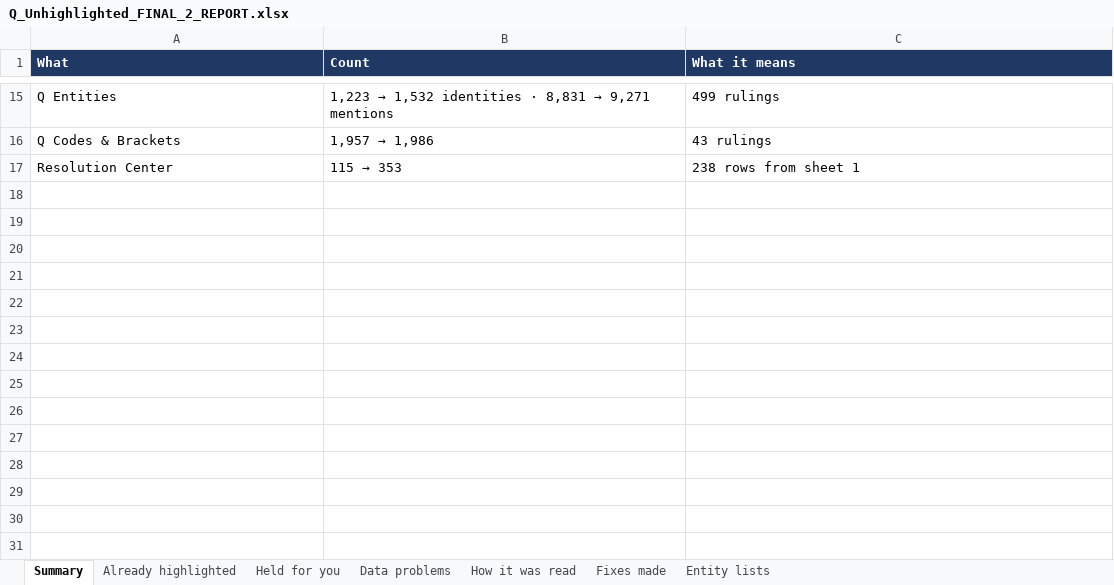
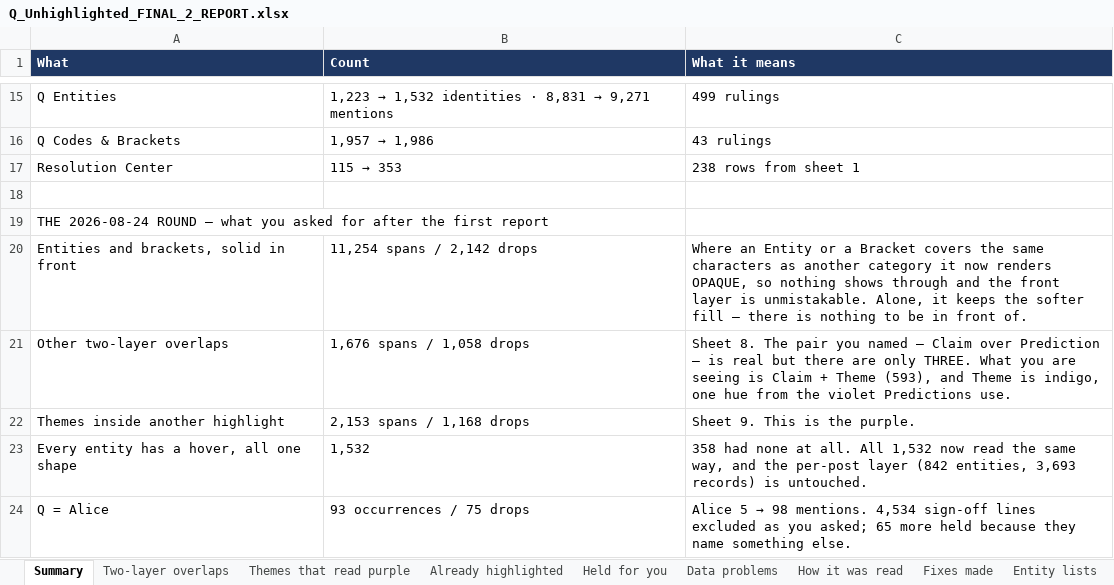
Before and after one commit to kck321/q-archive-app, an Excel workbook: audit/unhighlighted-sentences/Q_Unhighlighted_FINAL_2_REPORT.xlsx, sheet Summary, drawn as a sheet; only a part is shown, gaps mark what is left out; values as stored, in another font and other column widths than the file's, no borders; the diff names each change by its address in the sheet, - before the commit and + after, or states it on an @@ line.

```diff
--- a/audit/unhighlighted-sentences/Q_Unhighlighted_FINAL_2_REPORT.xlsx (sheet Summary)
+++ b/audit/unhighlighted-sentences/Q_Unhighlighted_FINAL_2_REPORT.xlsx (sheet Summary)
+sheet tab: Two-layer overlaps
+sheet tab: Themes that read purple
+row 18: (empty)
+row 19: THE 2026-08-24 ROUND — what you asked for after the first report
+row 20: Entities and brackets, solid in front | 11,254 spans / 2,142 drops | Where an Entity or a Bracket covers the same characters as another category it now renders OPAQUE, so nothing shows through and the front layer is unmistakable. Alone, it keeps the softer fill — there is nothing to be in front of.
+row 21: Other two-layer overlaps | 1,676 spans / 1,058 drops | Sheet 8. The pair you named — Claim over Prediction — is real but there are only THREE. What you are seeing is Claim + Theme (593), and Theme is indigo, one hue from the violet Predictions use.
+row 22: Themes inside another highlight | 2,153 spans / 1,168 drops | Sheet 9. This is the purple.
+row 23: Every entity has a hover, all one shape | 1,532 | 358 had none at all. All 1,532 now read the same way, and the per-post layer (842 entities, 3,693 records) is untouched.
+row 24: Q = Alice | 93 occurrences / 75 drops | Alice 5 → 98 mentions. 4,534 sign-off lines excluded as you asked; 65 more held because they name something else.
```
Also changed, not shown: sheet Fixes made, 6 other files.
